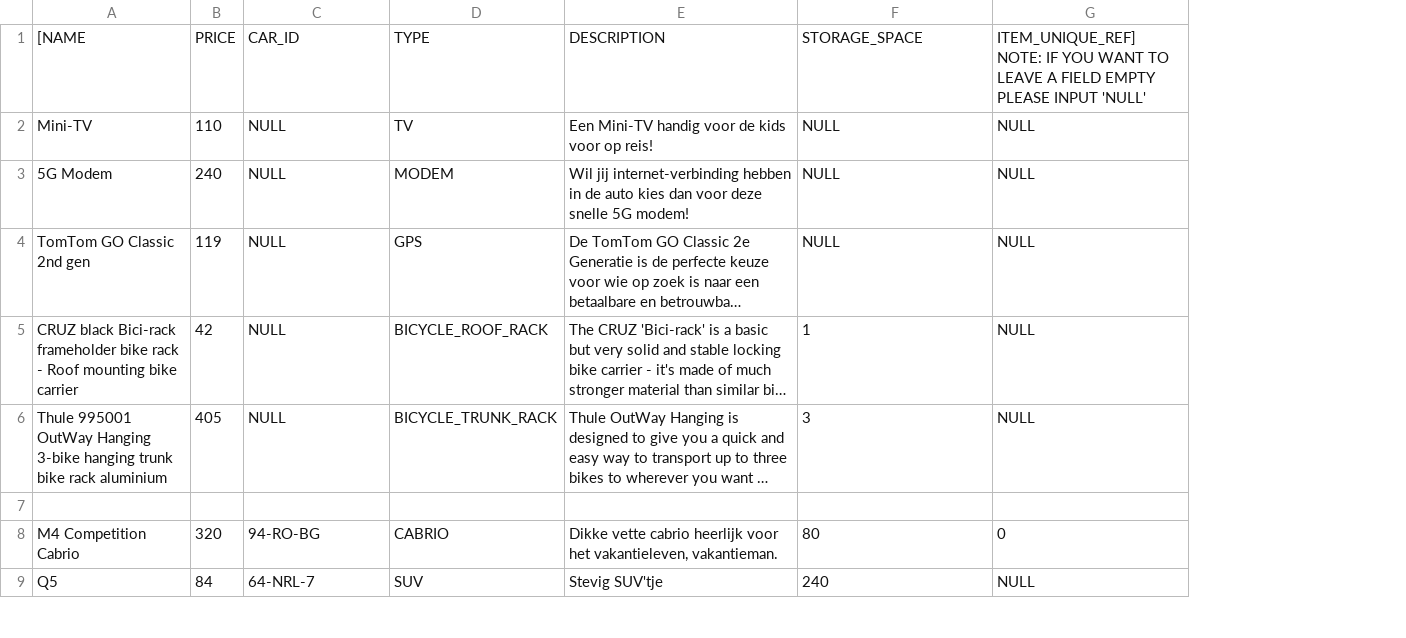
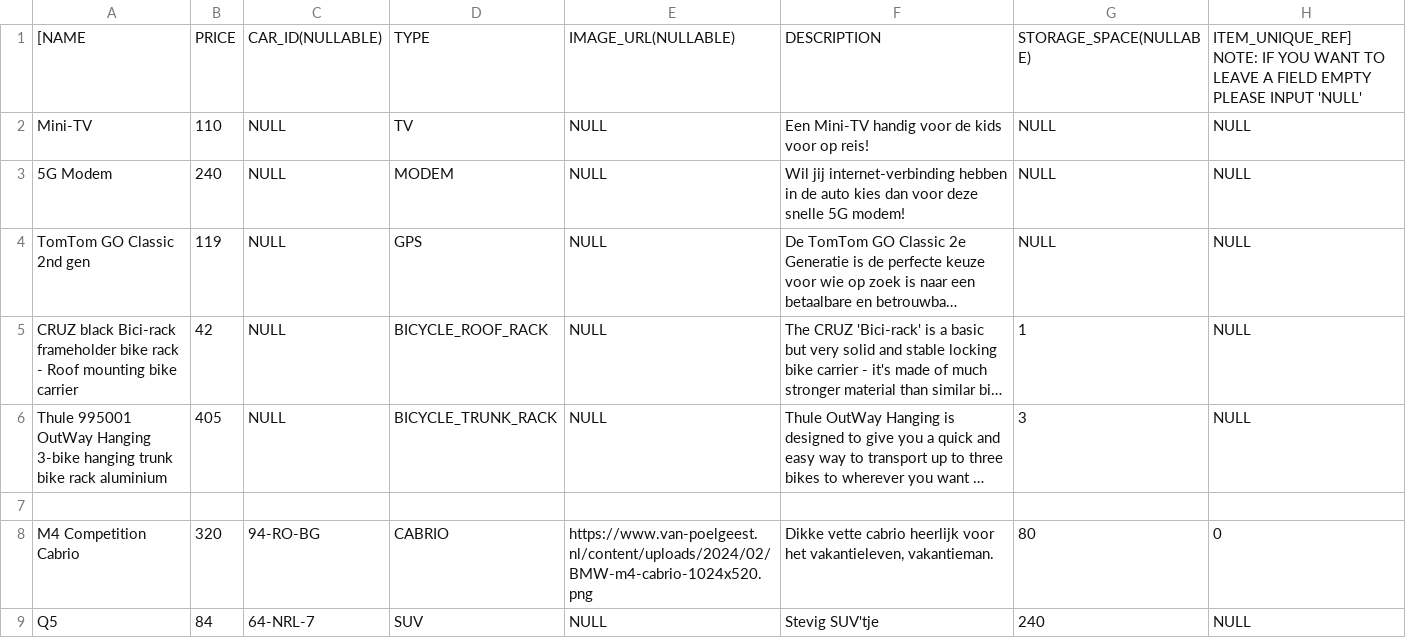
Before and after one commit to ydevving/Eindopdracht, a CSV file: Backend/Eindopdracht/src/main/java/com/itvitae/Eindopdracht/Seeder/items.csv, drawn as a sheet; only a part is shown; long unchanged cells end in …; addresses are those after the commit; the diff names each change by its address in the sheet, - before the commit and + after, or states it on an @@ line.

Commit message:
Improved upon seeder

```diff
--- a/Backend/Eindopdracht/src/main/java/com/itvitae/Eindopdracht/Seeder/items.csv
+++ b/Backend/Eindopdracht/src/main/java/com/itvitae/Eindopdracht/Seeder/items.csv
+column E, rows 1-9: IMAGE_URL(NULLABLE) | NULL | NULL | NULL | NULL | NULL |  | https://www.van-poelgeest.nl/content/uploads/2024/02/BMW-m4-cabrio-1024x520.png | NULL
-C1: CAR_ID
+C1: CAR_ID(NULLABLE)
-G1: STORAGE_SPACE
+G1: STORAGE_SPACE(NULLABE)
```
Also changed, not shown: Backend/Eindopdracht/src/main/java/com/itvitae/Eindopdracht/Seeder/cars.csv, 4 other files.
